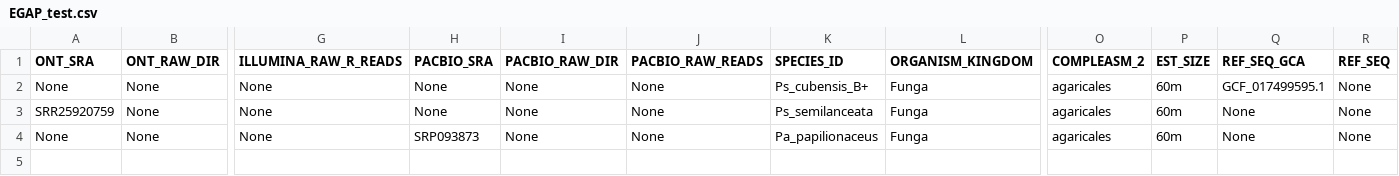
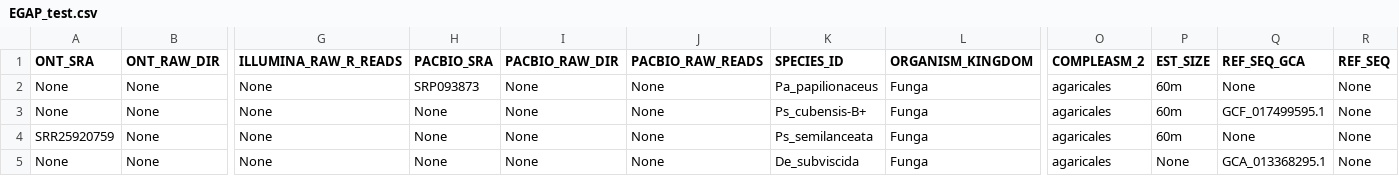
Before and after one commit to iPsychonaut/EGAP, a CSV file: resources/EGAP_test.csv, drawn as a sheet; only a part is shown, gaps mark what is left out; addresses are those after the commit; rows hold the shown columns only; the diff names each change by its address in the sheet, - before the commit and + after, or states it on an @@ line.

Commit message:
Update EGAP_test.csv v2.6.5
Added instances of PacBio, ONT+Illumina, Illumina+Reference Sequence, Only Assembly (wanting QC analysis)

```diff
--- a/resources/EGAP_test.csv
+++ b/resources/EGAP_test.csv
+row 2: None | None | None | SRP093873 | None | None | Pa_papilionaceus | Funga | agaricales | 60m | None | None
-K3 (SPECIES_ID): Ps_cubensis_B+
+K3 (SPECIES_ID): Ps_cubensis-B+
-H5 (PACBIO_SRA): SRP093873
+H5 (PACBIO_SRA): None
-K5 (SPECIES_ID): Pa_papilionaceus
+K5 (SPECIES_ID): De_subviscida
-P5 (EST_SIZE): 60m
+P5 (EST_SIZE): None
-Q5 (REF_SEQ_GCA): None
+Q5 (REF_SEQ_GCA): GCA_013368295.1
```
